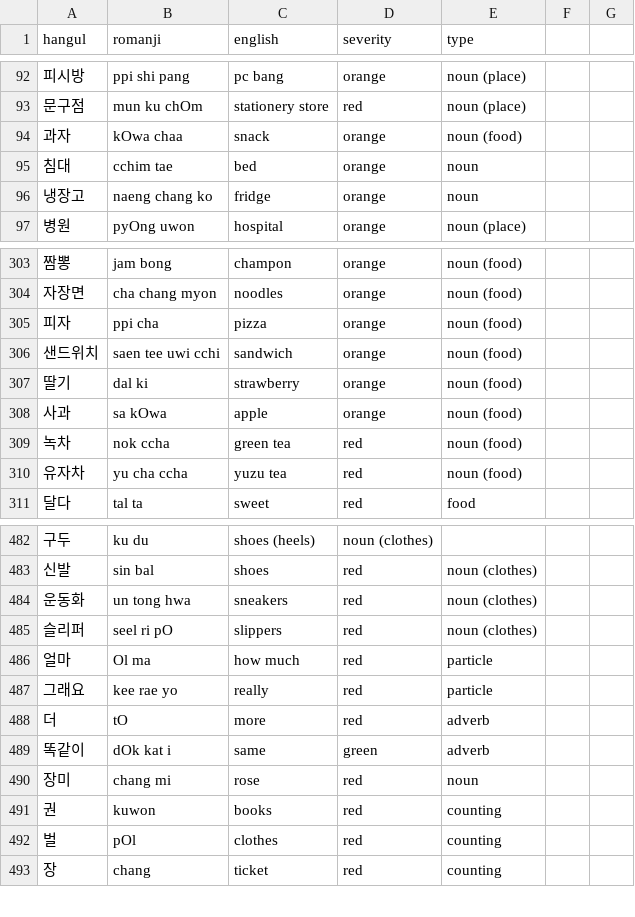
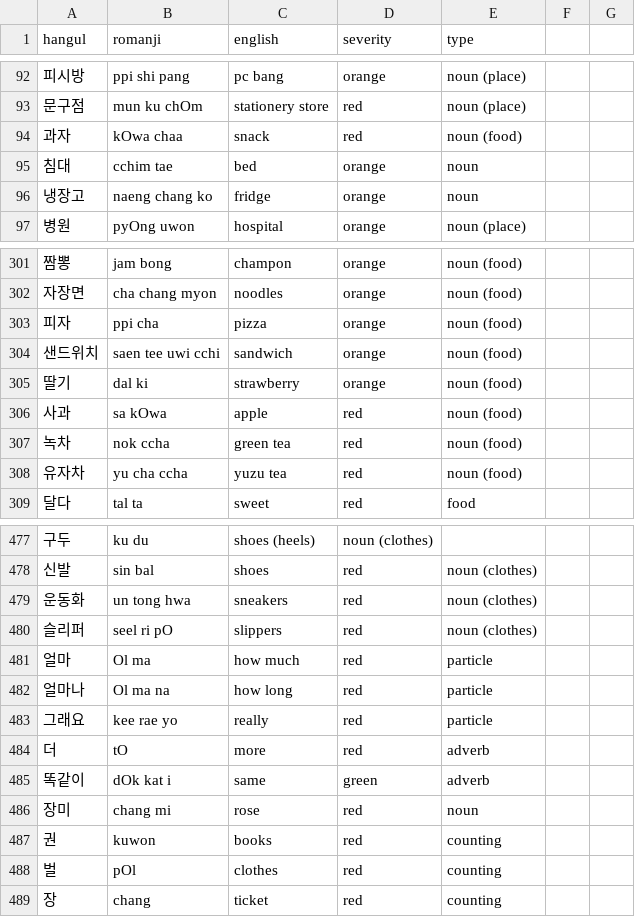
Before and after one commit to aquanow-calvin/aquanow-calvin.github.io, a CSV file: vocab_1.csv, drawn as a sheet; only a part is shown, gaps mark what is left out; the diff covers the shown part only.

```diff
--- a/vocab_1.csv
+++ b/vocab_1.csv
@@ -93,3 +93,3 @@ hangul,romanji,english,severity,type
 문구점,mun ku chOm,stationery store,red,noun (place)
-과자,kOwa chaa,snack,orange,noun (food)
+과자,kOwa chaa,snack,red,noun (food)
 침대,cchim tae,bed,orange,noun
@@ -307,3 +305,3 @@ hangul,romanji,english,severity,type
 딸기,dal ki,strawberry,orange,noun (food)
-사과,sa kOwa,apple,orange,noun (food)
+사과,sa kOwa,apple,red,noun (food)
 녹차,nok ccha,green tea,red,noun (food)
@@ -486,2 +481,3 @@ hangul,romanji,english,severity,type
 얼마,Ol ma,how much,red,particle
+얼마나,Ol ma na,how long,red,particle
 그래요,kee rae yo,really,red,particle
```
Also changed, not shown: 27 added rows and 5 removed rows elsewhere in this file.
